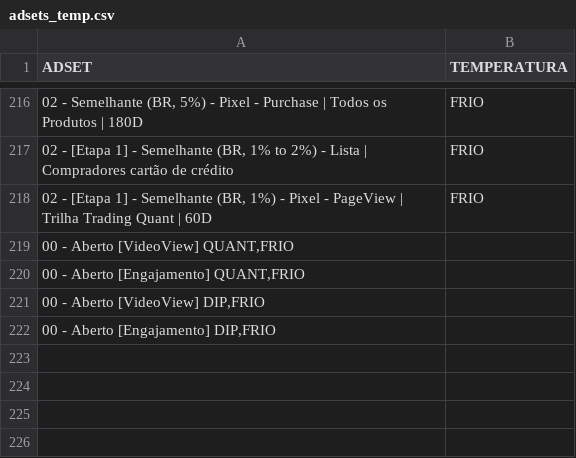
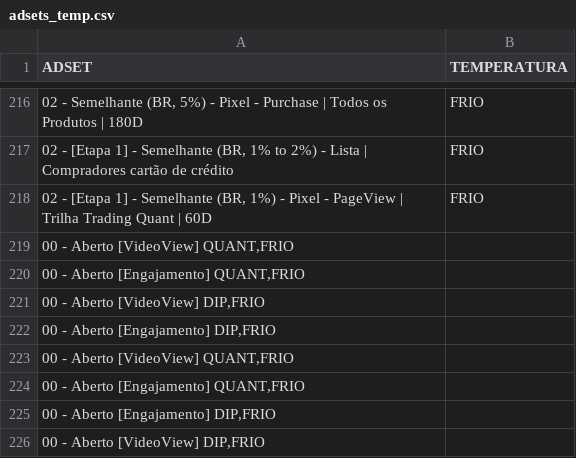
Before and after one commit to Rafaeldanoski/GraphAPI, a CSV file: adsets_temp.csv, drawn as a sheet; only a part is shown, gaps mark what is left out; the diff names each change by its address in the sheet, - before the commit and + after, or states it on an @@ line.

Commit message:
commit

```diff
--- a/adsets_temp.csv
+++ b/adsets_temp.csv
+row 223: 00 - Aberto [VideoView] QUANT,FRIO
+row 224: 00 - Aberto [Engajamento] QUANT,FRIO
+row 225: 00 - Aberto [Engajamento] DIP,FRIO
+row 226: 00 - Aberto [VideoView] DIP,FRIO
```
